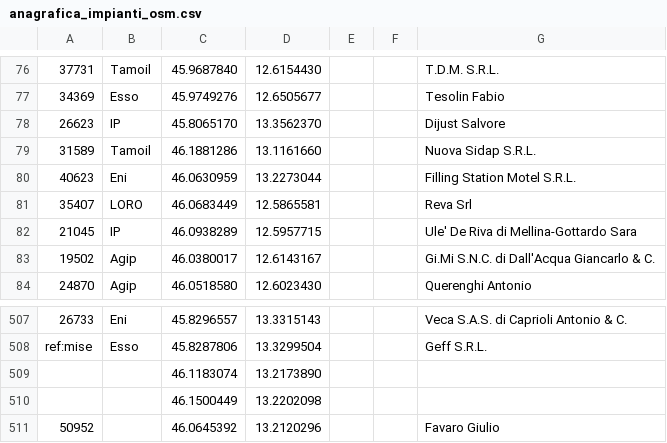
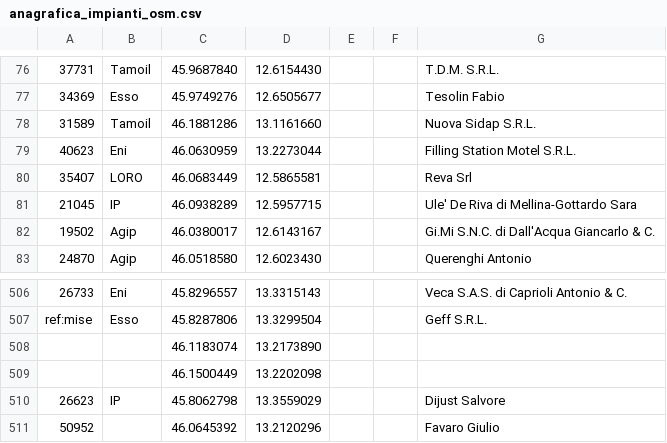
Before and after one commit to cascafico/FuelPrices, a CSV file: anagrafica_impianti_osm.csv, drawn as a sheet; only a part is shown, gaps mark what is left out; removed rows and columns are numbered as before the commit, all else as after; the diff names each change by its address in the sheet, - before the commit and + after, or states it on an @@ line.

```diff
--- a/anagrafica_impianti_osm.csv
+++ b/anagrafica_impianti_osm.csv
-row 78: 26623 | IP | 45.8065170 | 13.3562370 |  |  | Dijust Salvore
+row 510: 26623 | IP | 45.8062798 | 13.3559029 |  |  | Dijust Salvore
```
Also changed, not shown: benzina.csv, fuel.csv, 4 other files.
